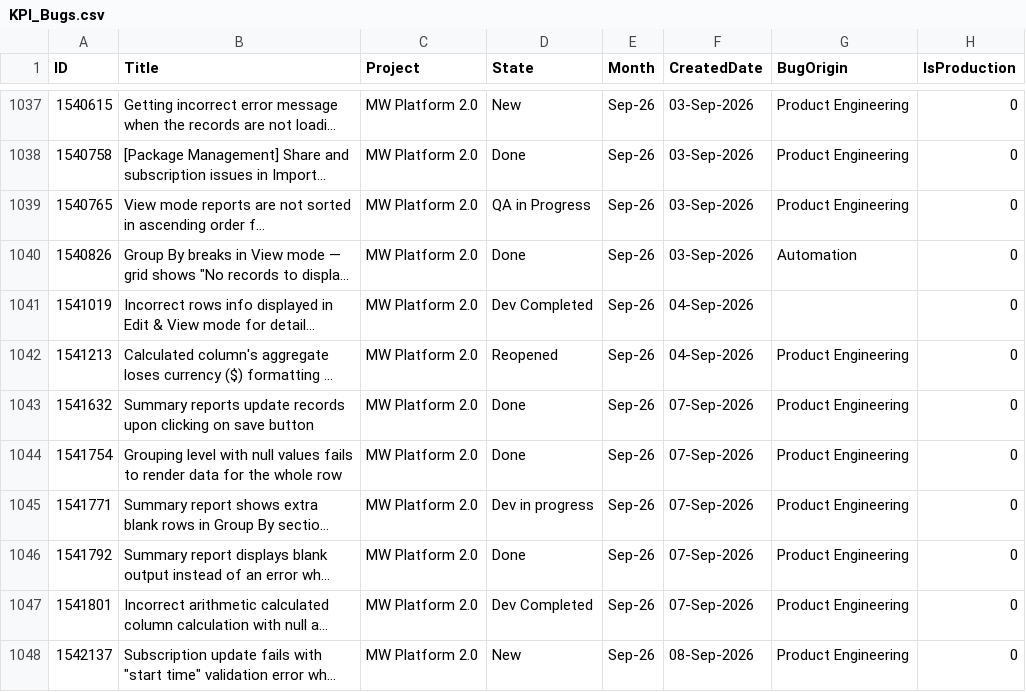
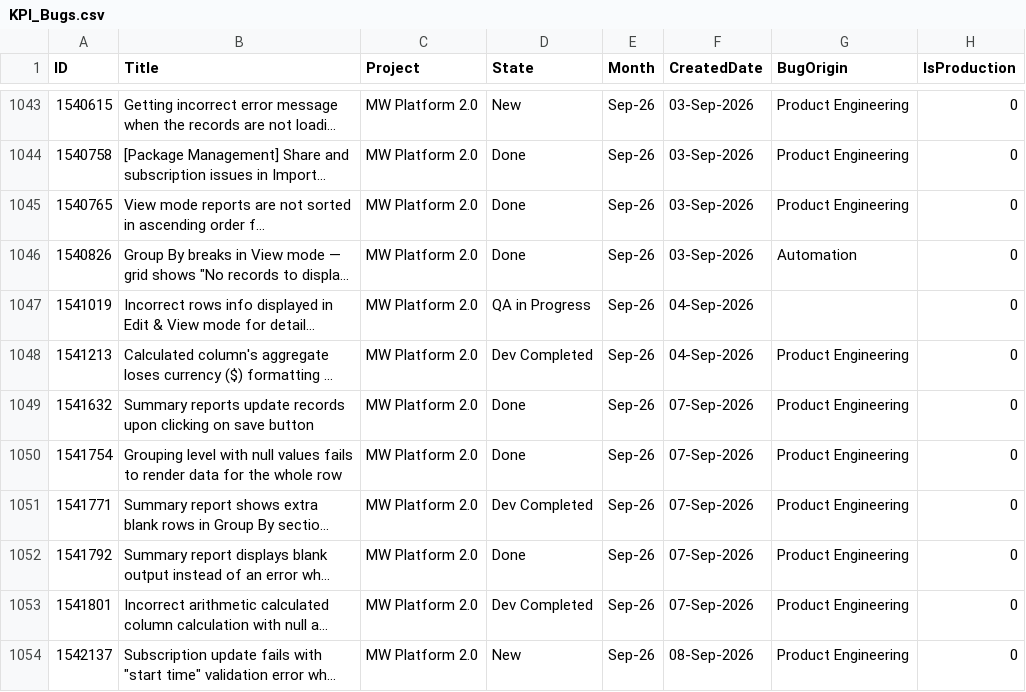
Before and after one commit to manishwali/Experiment, a CSV file: KPI_Bugs.csv, drawn as a sheet; only a part is shown, gaps mark what is left out; long unchanged cells end in …; addresses are those after the commit; the diff covers the shown part only; the diff names each change by its address in the sheet, - before the commit and + after, or states it on an @@ line.

```diff
--- a/KPI_Bugs.csv
+++ b/KPI_Bugs.csv
-D1045 (State): QA in Progress
+D1045 (State): Done
-D1047 (State): Dev Completed
+D1047 (State): QA in Progress
-D1048 (State): Reopened
+D1048 (State): Dev Completed
-D1051 (State): Dev in progress
+D1051 (State): Dev Completed
```
Also changed, not shown: 12 added rows, 1 removed row and 27 edited cells elsewhere in this file, KPI_PBIs.csv.
